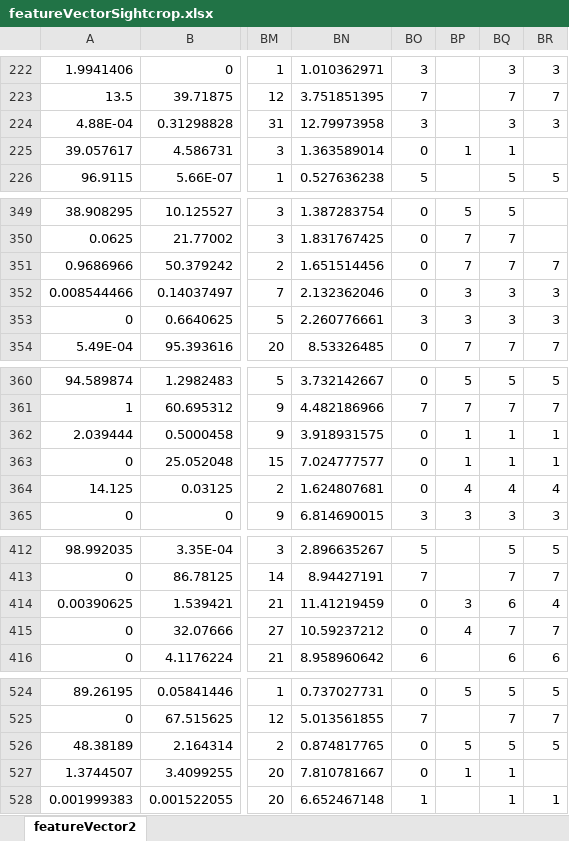
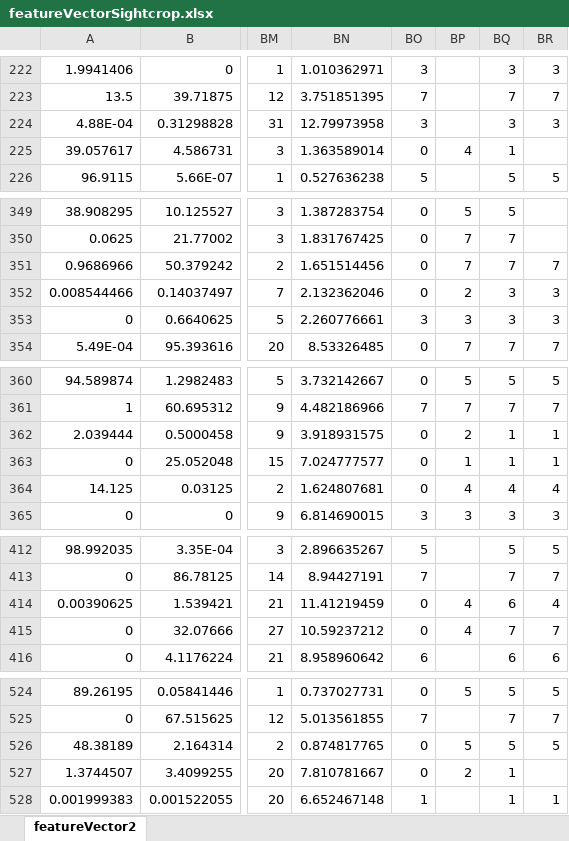
Before and after one commit to PiasTanmoy/SightCorpParserAtOnce, an Excel workbook: src/FeatureVectors/featureVectorSightcrop.xlsx, sheet featureVector2, drawn as a sheet; only a part is shown, gaps mark what is left out; values as stored, in another font and other column widths than the file's, no borders; the diff covers the shown part only; the diff names each change by its address in the sheet, - before the commit and + after, or states it on an @@ line.

```diff
--- a/src/FeatureVectors/featureVectorSightcrop.xlsx (sheet featureVector2)
+++ b/src/FeatureVectors/featureVectorSightcrop.xlsx (sheet featureVector2)
-BP225: 1
+BP225: 4
-BP352: 3
+BP352: 2
-BP362: 1
+BP362: 2
-BP414: 3
+BP414: 4
-BP527: 1
+BP527: 2
```
Also changed, not shown: 6 edited cells and cell formats elsewhere in this sheet, out/production/SightCorpParserAtOnce/FeatureVectors/featureVectorSightcrop.xlsx, 47 other files.
